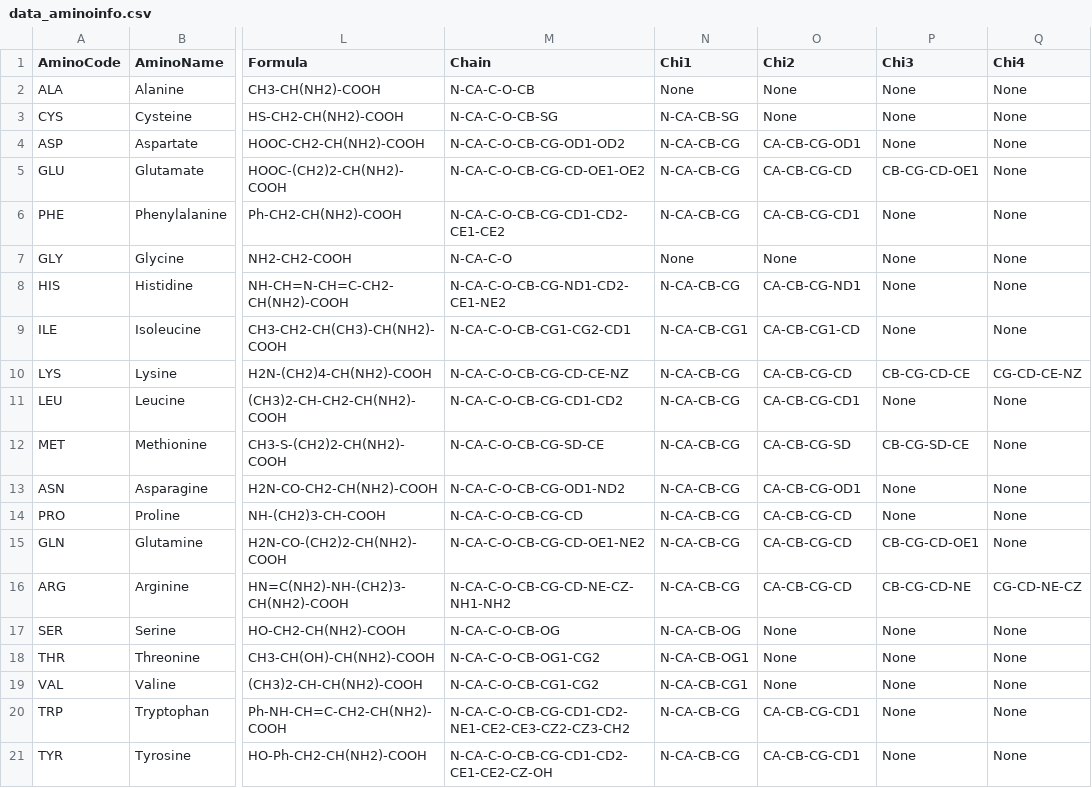
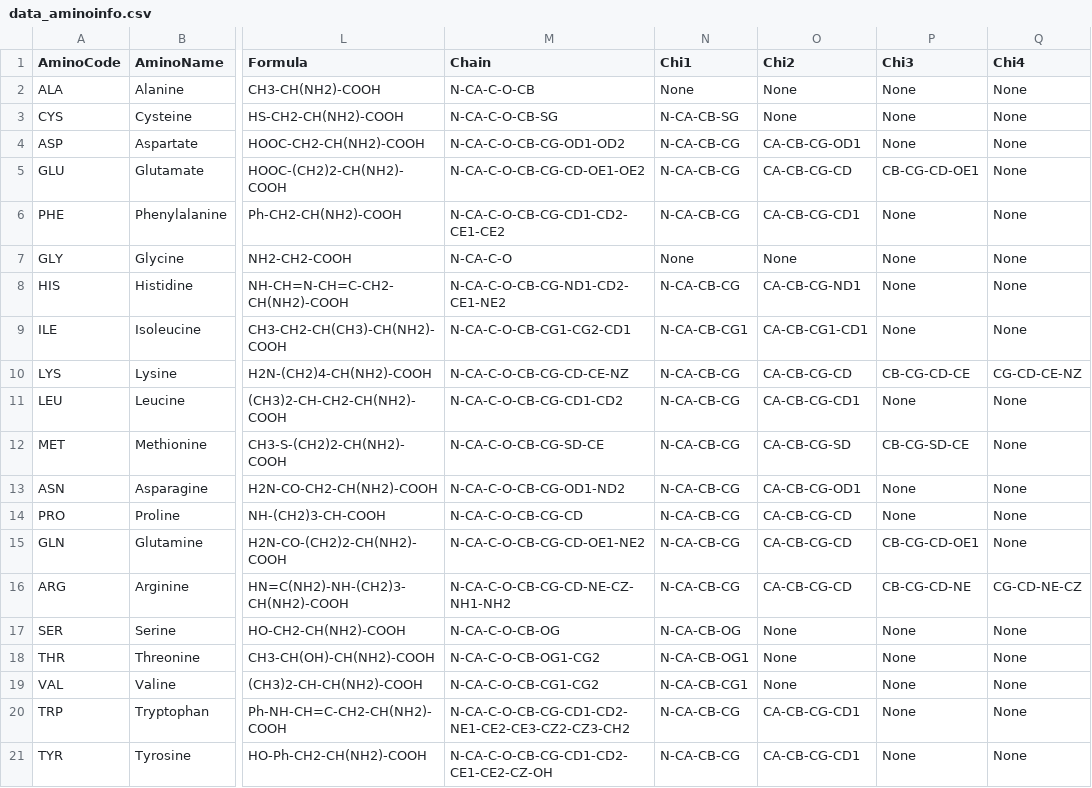
Before and after one commit to RachelAlcraft/PSU-ALPHA, a CSV file: Config/data_aminoinfo.csv, drawn as a sheet; only a part is shown, gaps mark what is left out; the diff names each change by its address in the sheet, - before the commit and + after, or states it on an @@ line.

```diff
--- a/Config/data_aminoinfo.csv
+++ b/Config/data_aminoinfo.csv
-O9 (Chi2): CA-CB-CG1-CD
+O9 (Chi2): CA-CB-CG1-CD1
```
Also changed, not shown: 25 other files.
